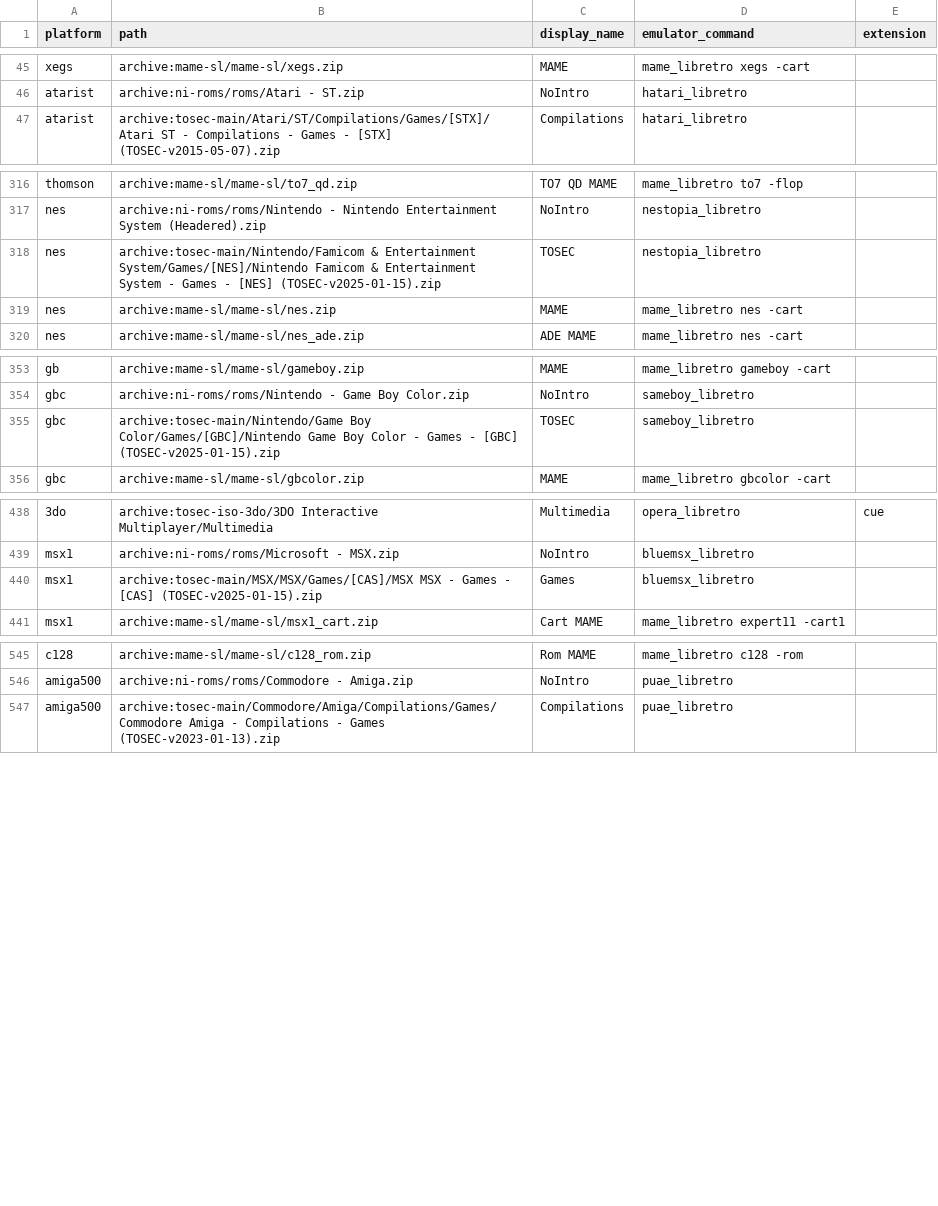
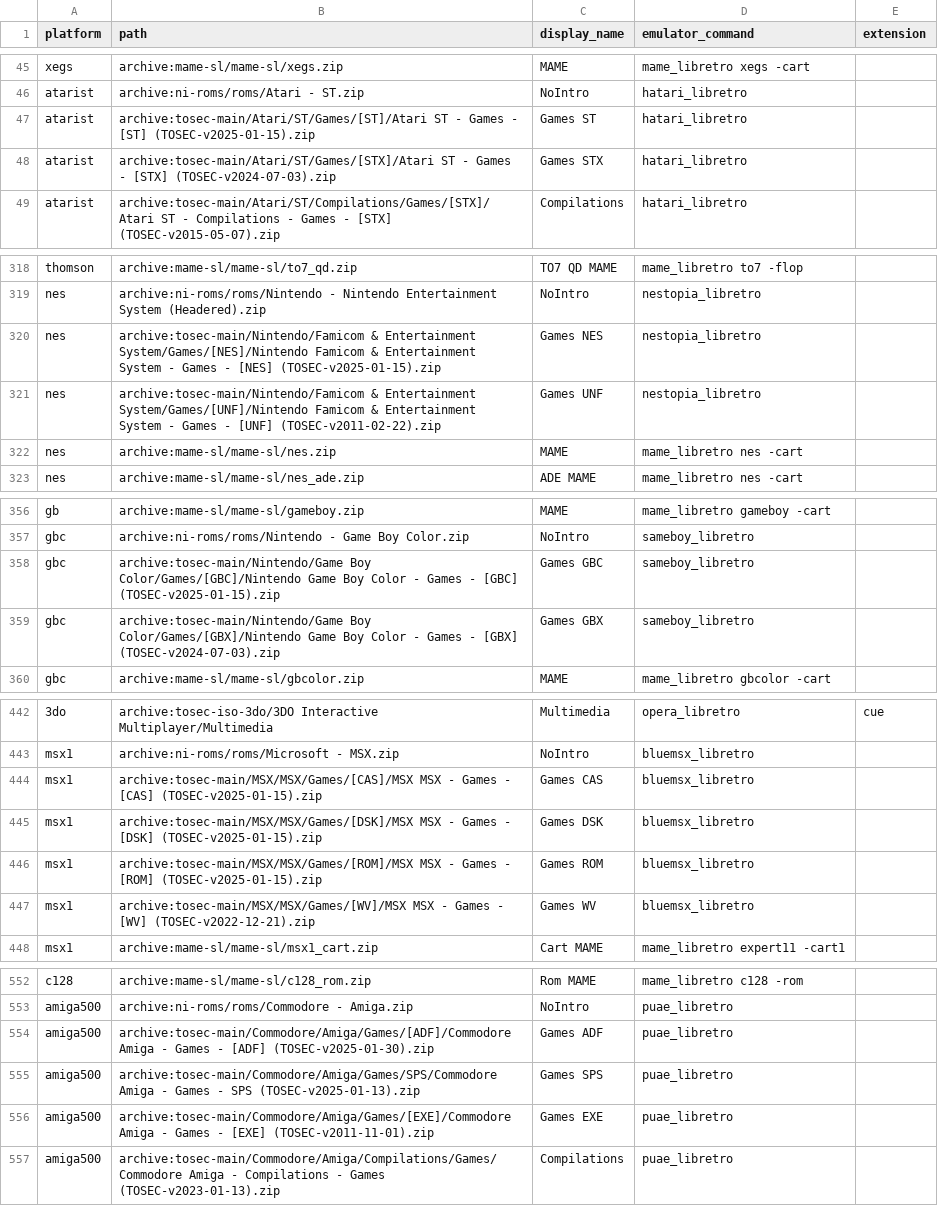
Before and after one commit to WizzardSK/gameflix, a CSV file: platforms.csv, drawn as a sheet; only a part is shown, gaps mark what is left out; addresses are those after the commit; the diff names each change by its address in the sheet, - before the commit and + after, or states it on an @@ line.

Commit message:
platforms: add TOSEC Games sets for amiga500, atarist, msx1, nes, gbc
amiga500: Games [ADF] (17.5 GB main library), Games SPS, Games [EXE]
atarist: Games [ST] (3.9 GB main library), Games [STX]
msx1: Games [DSK], Games [ROM], Games [WV]; renamed [CAS] label
nes: Games [UNF]; renamed [NES] label
gbc: Games [GBX]; renamed [GBC] label

Existing single-Games entries get format suffix in display_name to avoid
duplicate folder names once multiple format variants live side by side.

```diff
--- a/platforms.csv
+++ b/platforms.csv
+row 47: atarist | archive:tosec-main/Atari/ST/Games/[ST]/Atari ST - Games - [ST] (TOSEC-v2025-01-15).zip | Games ST | hatari_libretro
+row 48: atarist | archive:tosec-main/Atari/ST/Games/[STX]/Atari ST - Games - [STX] (TOSEC-v2024-07-03).zip | Games STX | hatari_libretro
-C320 (display_name): TOSEC
+C320 (display_name): Games NES
+row 321: nes | archive:tosec-main/Nintendo/Famicom & Entertainment System/Games/[UNF]/Nintendo Famicom & Entertainment System - Games - [UNF] (TOSEC-v2011-02-22).zip | Games UNF | nestopia_libretro
-C358 (display_name): TOSEC
+C358 (display_name): Games GBC
+row 359: gbc | archive:tosec-main/Nintendo/Game Boy Color/Games/[GBX]/Nintendo Game Boy Color - Games - [GBX] (TOSEC-v2024-07-03).zip | Games GBX | sameboy_libretro
-C444 (display_name): Games
+C444 (display_name): Games CAS
+row 445: msx1 | archive:tosec-main/MSX/MSX/Games/[DSK]/MSX MSX - Games - [DSK] (TOSEC-v2025-01-15).zip | Games DSK | bluemsx_libretro
+row 446: msx1 | archive:tosec-main/MSX/MSX/Games/[ROM]/MSX MSX - Games - [ROM] (TOSEC-v2025-01-15).zip | Games ROM | bluemsx_libretro
+row 447: msx1 | archive:tosec-main/MSX/MSX/Games/[WV]/MSX MSX - Games - [WV] (TOSEC-v2022-12-21).zip | Games WV | bluemsx_libretro
+row 554: amiga500 | archive:tosec-main/Commodore/Amiga/Games/[ADF]/Commodore Amiga - Games - [ADF] (TOSEC-v2025-01-30).zip | Games ADF | puae_libretro
+row 555: amiga500 | archive:tosec-main/Commodore/Amiga/Games/SPS/Commodore Amiga - Games - SPS (TOSEC-v2025-01-13).zip | Games SPS | puae_libretro
+row 556: amiga500 | archive:tosec-main/Commodore/Amiga/Games/[EXE]/Commodore Amiga - Games - [EXE] (TOSEC-v2011-11-01).zip | Games EXE | puae_libretro
```
